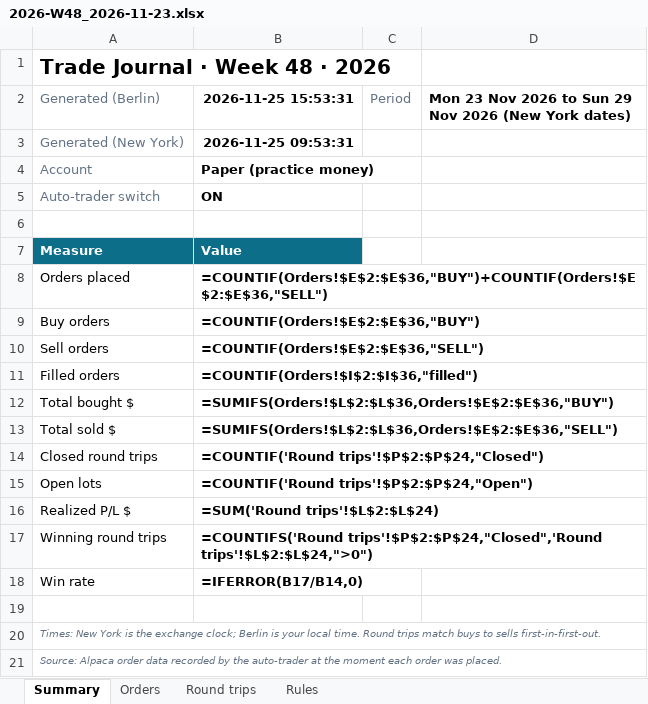
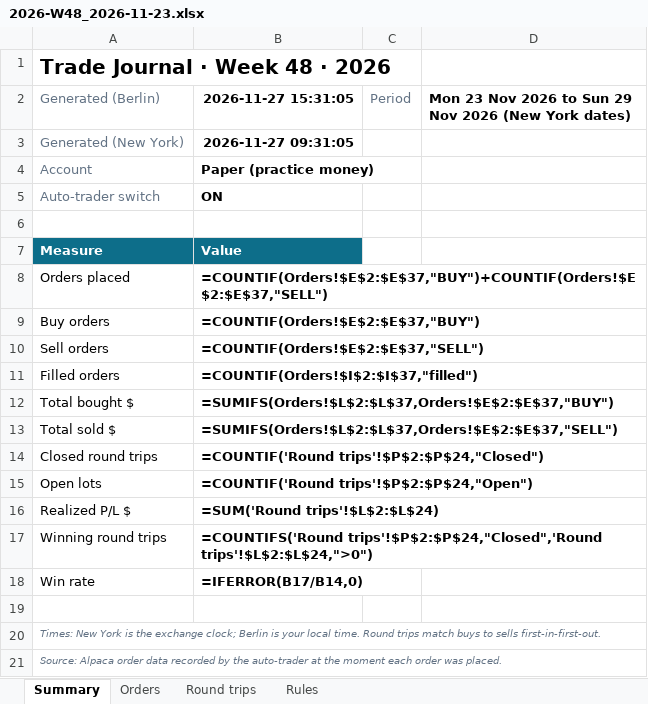
Before and after one commit to minto2196/my-claude-trade, an Excel workbook: trade-records/excel/2026-W48_2026-11-23.xlsx, sheet Summary, drawn as a sheet; values as stored, in another font and other column widths than the file's, no borders; formulas without a stored value are shown as written; the diff names each change by its address in the sheet, - before the commit and + after, or states it on an @@ line.

```diff
--- a/trade-records/excel/2026-W48_2026-11-23.xlsx (sheet Summary)
+++ b/trade-records/excel/2026-W48_2026-11-23.xlsx (sheet Summary)
-B2: 2026-11-25 15:53:31
+B2: 2026-11-27 15:31:05
-B3 (2026-11-27 15:31:05): 2026-11-25 09:53:31
+B3 (2026-11-27 15:31:05): 2026-11-27 09:31:05
-B8 (2026-11-27 15:31:05): =COUNTIF(Orders!$E$2:$E$36,"BUY")+COUNTIF(Orders!$E$2:$E$36,"SELL")
+B8 (2026-11-27 15:31:05): =COUNTIF(Orders!$E$2:$E$37,"BUY")+COUNTIF(Orders!$E$2:$E$37,"SELL")
-B9 (2026-11-27 15:31:05): =COUNTIF(Orders!$E$2:$E$36,"BUY")
+B9 (2026-11-27 15:31:05): =COUNTIF(Orders!$E$2:$E$37,"BUY")
-B10 (2026-11-27 15:31:05): =COUNTIF(Orders!$E$2:$E$36,"SELL")
+B10 (2026-11-27 15:31:05): =COUNTIF(Orders!$E$2:$E$37,"SELL")
-B11 (2026-11-27 15:31:05): =COUNTIF(Orders!$I$2:$I$36,"filled")
+B11 (2026-11-27 15:31:05): =COUNTIF(Orders!$I$2:$I$37,"filled")
-B12 (2026-11-27 15:31:05): =SUMIFS(Orders!$L$2:$L$36,Orders!$E$2:$E$36,"BUY")
+B12 (2026-11-27 15:31:05): =SUMIFS(Orders!$L$2:$L$37,Orders!$E$2:$E$37,"BUY")
-B13 (2026-11-27 15:31:05): =SUMIFS(Orders!$L$2:$L$36,Orders!$E$2:$E$36,"SELL")
+B13 (2026-11-27 15:31:05): =SUMIFS(Orders!$L$2:$L$37,Orders!$E$2:$E$37,"SELL")
```
Also changed, not shown: sheet Orders, 4 other files.
